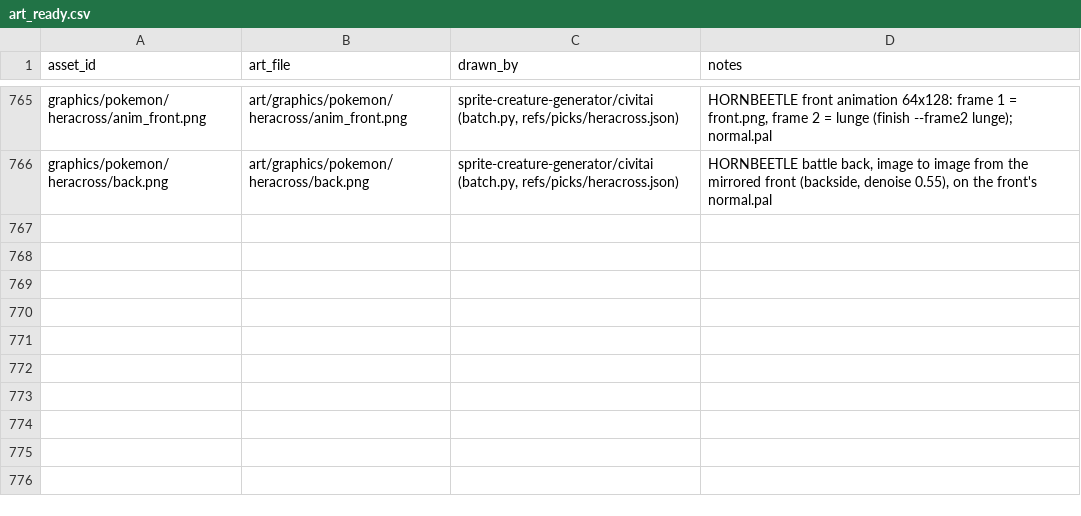
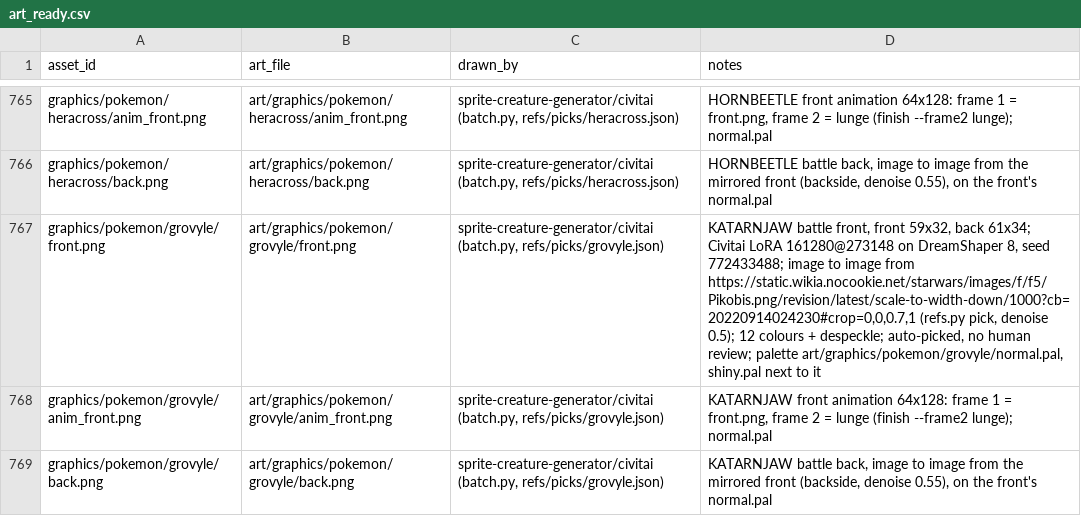
Before and after one commit to spencerlepine/pokeemerald, a CSV file: wiki/mapping/art_ready.csv, drawn as a sheet; only a part is shown, gaps mark what is left out.

Commit message:
sprite-creature-generator: KATARNJAW (grovyle) battle sprites to wiki/art, ART_READY (auto-picked)

```diff
--- a/wiki/mapping/art_ready.csv
+++ b/wiki/mapping/art_ready.csv
@@ -766 +766,4 @@ graphics/pokemon/heracross/anim_front.png,art/graphics/pokemon/heracross/anim_fr
 graphics/pokemon/heracross/back.png,art/graphics/pokemon/heracross/back.png,"sprite-creature-generator/civitai (batch.py, refs/picks/heracross.json)","HORNBEETLE battle back, image to image from the mirrored front (backside, denoise 0.55), on the front's normal.pal"
+graphics/pokemon/grovyle/front.png,art/graphics/pokemon/grovyle/front.png,"sprite-creature-generator/civitai (batch.py, refs/picks/grovyle.json)","KATARNJAW battle front, front 59x32, back 61x34; Civitai LoRA 161280@273148 on DreamShaper 8, seed 772433488; image to image from https://static.wikia.nocookie.net/starwars/images/f/f5/Pikobis.png/revision/latest/scale-to-width-down/1000?cb=20220914024230#crop=0,0,0.7,1 (refs.py pick, denoise 0.5); 12 colours + despeckle; auto-picked, no human review; palette art/graphics/pokemon/grovyle/normal.pal, shiny.pal next to it"
+graphics/pokemon/grovyle/anim_front.png,art/graphics/pokemon/grovyle/anim_front.png,"sprite-creature-generator/civitai (batch.py, refs/picks/grovyle.json)","KATARNJAW front animation 64x128: frame 1 = front.png, frame 2 = lunge (finish --frame2 lunge); normal.pal"
+graphics/pokemon/grovyle/back.png,art/graphics/pokemon/grovyle/back.png,"sprite-creature-generator/civitai (batch.py, refs/picks/grovyle.json)","KATARNJAW battle back, image to image from the mirrored front (backside, denoise 0.55), on the front's normal.pal"
```
Also changed, not shown: 46 other files.
